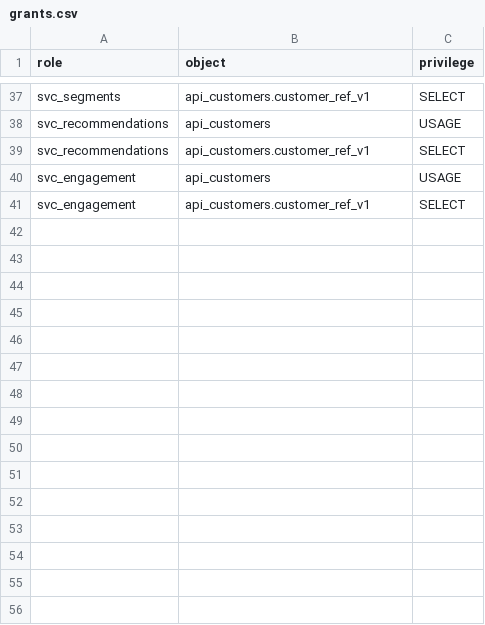
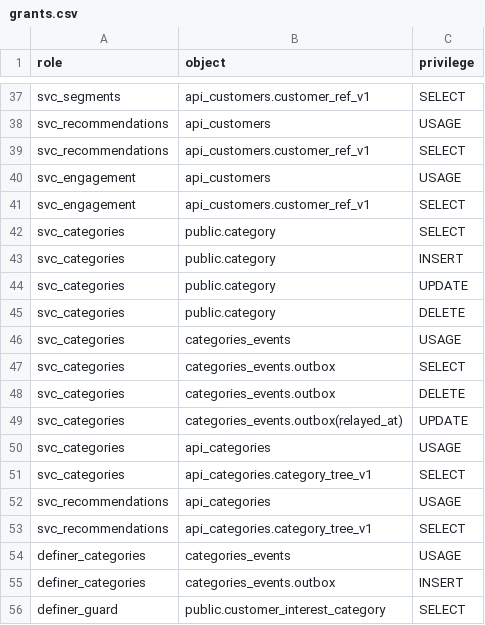
Before and after one commit to Equipo-03-Proyecto10/retail-segmentation, a CSV file: contracts/db/grants.csv, drawn as a sheet; only a part is shown, gaps mark what is left out; the diff names each change by its address in the sheet, - before the commit and + after, or states it on an @@ line.

Commit message:
feat(categories): add the categories boundary section (#472)

```diff
--- a/contracts/db/grants.csv
+++ b/contracts/db/grants.csv
+row 42: svc_categories | public.category | SELECT
+row 43: svc_categories | public.category | INSERT
+row 44: svc_categories | public.category | UPDATE
+row 45: svc_categories | public.category | DELETE
+row 46: svc_categories | categories_events | USAGE
+row 47: svc_categories | categories_events.outbox | SELECT
+row 48: svc_categories | categories_events.outbox | DELETE
+row 49: svc_categories | categories_events.outbox(relayed_at) | UPDATE
+row 50: svc_categories | api_categories | USAGE
+row 51: svc_categories | api_categories.category_tree_v1 | SELECT
+row 52: svc_recommendations | api_categories | USAGE
+row 53: svc_recommendations | api_categories.category_tree_v1 | SELECT
+row 54: definer_categories | categories_events | USAGE
+row 55: definer_categories | categories_events.outbox | INSERT
+row 56: definer_guard | public.customer_interest_category | SELECT
```
Also changed, not shown: 2 other files.
